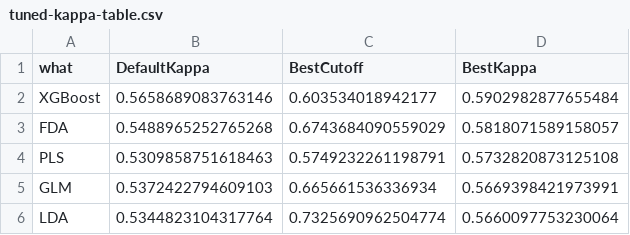
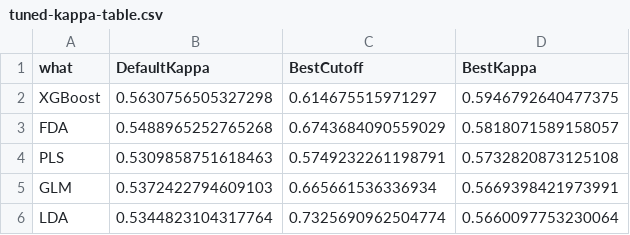
Before and after one commit to a-bird-of-paradise/APM, a CSV file: chapter-16/16.1/tuned-kappa-table.csv, drawn as a sheet.

```diff
--- a/chapter-16/16.1/tuned-kappa-table.csv
+++ b/chapter-16/16.1/tuned-kappa-table.csv
@@ -1,3 +1,3 @@
 what,DefaultKappa,BestCutoff,BestKappa
-XGBoost,0.5658689083763146,0.603534018942177,0.5902982877655484
+XGBoost,0.5630756505327298,0.614675515971297,0.5946792640477375
 FDA,0.5488965252765268,0.6743684090559029,0.5818071589158057
```
Also changed, not shown: 6 other files.
